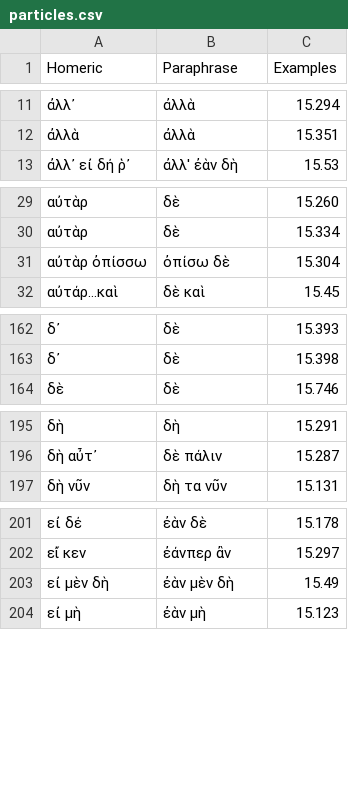
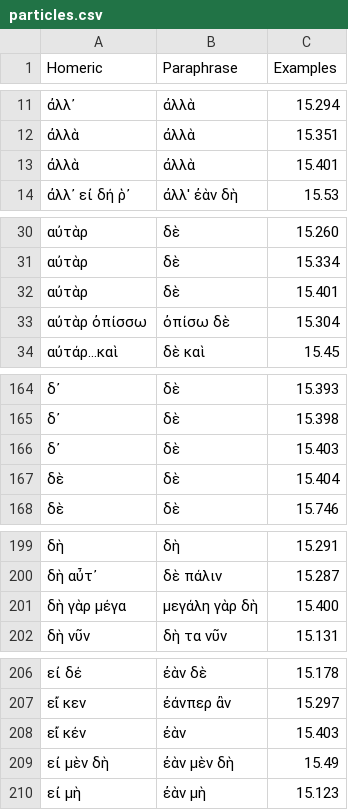
Before and after one commit to neelsmith/paraphrases, a CSV file: collections/particles.csv, drawn as a sheet; only a part is shown, gaps mark what is left out; the diff covers the shown part only.

Commit message:
Update particles.csv

```diff
--- a/collections/particles.csv
+++ b/collections/particles.csv
@@ -12,2 +12,3 @@ Homeric,Paraphrase,Examples
 ἀλλὰ,ἀλλὰ,15.351
+ἀλλὰ,ἀλλὰ,15.401
 ἀλλ᾽ εἰ δή ῥ᾽,ἀλλ' ἐὰν δὴ,15.53
@@ -30,2 +31,3 @@ Homeric,Paraphrase,Examples
 αὐτὰρ,δὲ,15.334
+αὐτὰρ,δὲ,15.401
 αὐτὰρ ὀπίσσω,ὀπίσω δὲ,15.304
@@ -163,2 +165,4 @@ Homeric,Paraphrase,Examples
 δ᾽,δὲ,15.398
+δ᾽,δὲ,15.403
+δὲ,δὲ,15.404
 δὲ,δὲ,15.746
@@ -196,2 +200,3 @@ Homeric,Paraphrase,Examples
 δὴ αὖτ᾽,δὲ πάλιν,15.287
+δὴ γὰρ μέγα,μεγάλη γὰρ δὴ,15.400
 δὴ νῦν,δὴ τα νῦν,15.131
@@ -202,2 +207,3 @@ Homeric,Paraphrase,Examples
 εἴ κεν,ἐάνπερ ἂν,15.297
+εἴ κέν,ἐὰν,15.403
 εἰ μὲν δὴ,ἐὰν μὲν δὴ,15.49
```
Also changed, not shown: 2 added rows elsewhere in this file.
